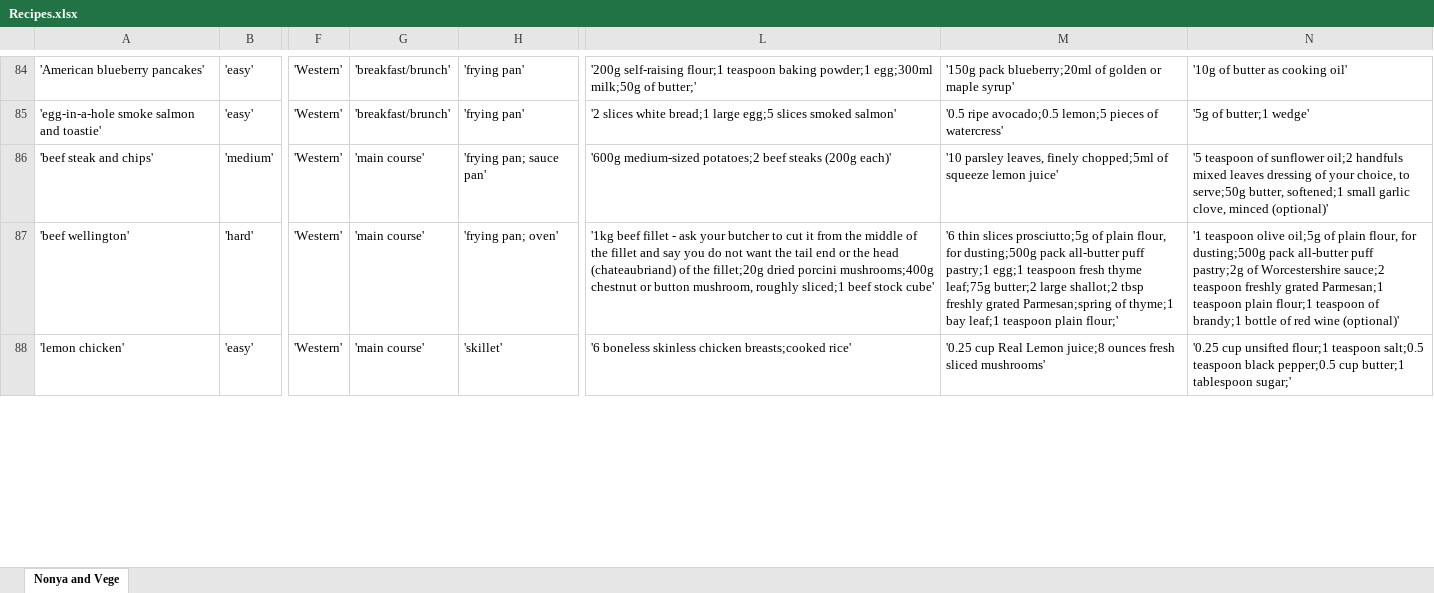
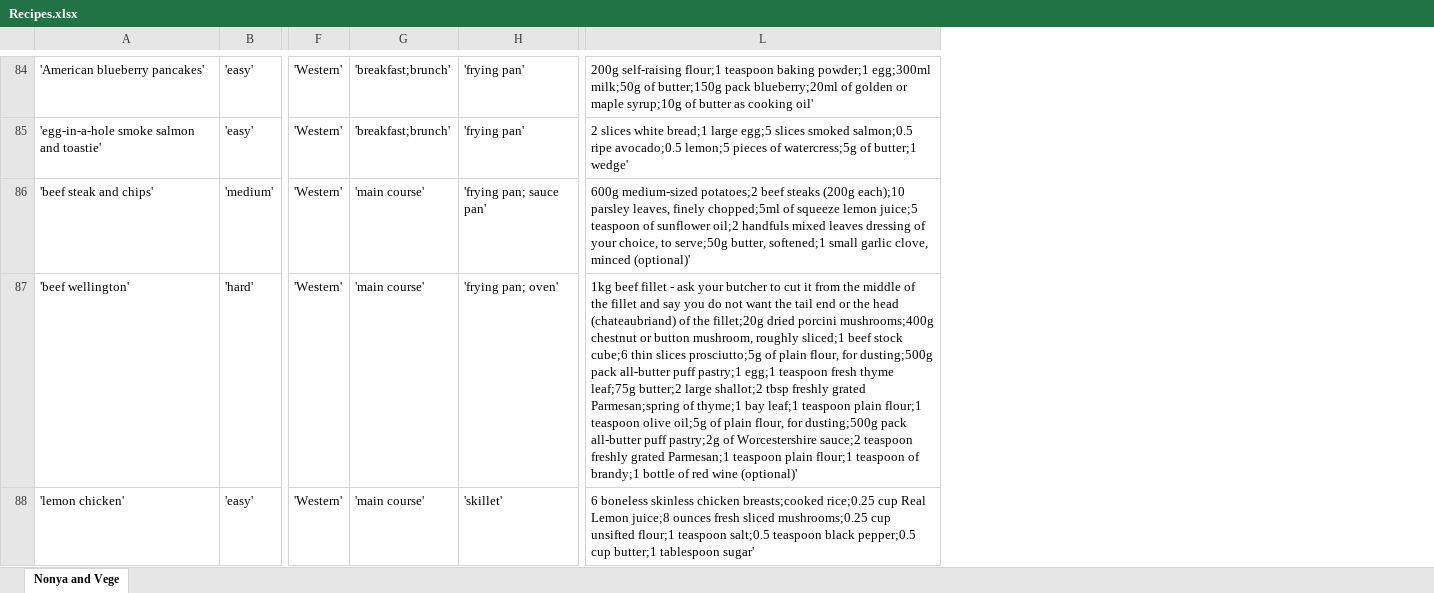
Before and after one commit to arynchoong/MTech-KE-CBR, an Excel workbook: recipeData/Recipes.xlsx, sheet Nonya and Vege, drawn as a sheet; only a part is shown, gaps mark what is left out; values as stored, in another font and other column widths than the file's, no borders; the diff covers the shown part only; the diff names each change by its address in the sheet, - before the commit and + after, or states it on an @@ line.

Commit message:
Further fine tune and removal of ingredients 2 and 3 columns

```diff
--- a/recipeData/Recipes.xlsx (sheet Nonya and Vege)
+++ b/recipeData/Recipes.xlsx (sheet Nonya and Vege)
-column M, rows 84-88: '150g pack blueberry;20ml of golden or maple syrup' | '0.5 ripe avocado;0.5 lemon;5 pieces of watercress' | '10 parsley leaves, finely chopped;5ml of squeeze lemon juice' | '6 thin slices prosciutto;5g of plain flour, for dusting;500g pack all-butter puff pastry;1 egg;1 teaspoon fresh thyme leaf;75g butter;2 large shallot;2 tbsp freshly grated Parmesan;spring of thyme;1 bay leaf;1 teaspoon plain flour;' | '0.25 cup Real Lemon juice;8 ounces fresh sliced mushrooms'
-column N, rows 84-88: '10g of butter as cooking oil' | '5g of butter;1 wedge' | '5 teaspoon of sunflower oil;2 handfuls mixed leaves dressing of your choice, to serve;50g butter, softened;1 small garlic clove, minced (optional)' | '1 teaspoon olive oil;5g of plain flour, for dusting;500g pack all-butter puff pastry;2g of Worcestershire sauce;2 teaspoon freshly grated Parmesan;1 teaspoon plain flour;1 teaspoon of brandy;1 bottle of red wine (optional)' | '0.25 cup unsifted flour;1 teaspoon salt;0.5 teaspoon black pepper;0.5 cup butter;1 tablespoon sugar;'
-G84:G85: 'breakfast/brunch'
+G84:G85: 'breakfast;brunch'
-L84: '200g self-raising flour;1 teaspoon baking powder;1 egg;300ml milk;50g of butter;'
+L84: 200g self-raising flour;1 teaspoon baking powder;1 egg;300ml milk;50g of butter;150g pack blueberry;20ml of golden or maple syrup;10g of butter as cooking oil'
-L85: '2 slices white bread;1 large egg;5 slices smoked salmon'
+L85: 2 slices white bread;1 large egg;5 slices smoked salmon;0.5 ripe avocado;0.5 lemon;5 pieces of watercress;5g of butter;1 wedge'
-L86: '600g medium-sized potatoes;2 beef steaks (200g each)'
+L86: 600g medium-sized potatoes;2 beef steaks (200g each);10 parsley leaves, finely chopped;5ml of squeeze lemon juice;5 teaspoon of sunflower oil;2 handfuls mixed leaves dressing of your choice, to serve;50g butter, softened;1 small garlic clove, minced (optional)'
-L87: '1kg beef fillet - ask your butcher to cut it from the middle of the fillet and say you do not want the tail end or the head (chateaubriand) of the fillet;20g dried porcini mushrooms;400g chestnut or button mushroom, roughly sliced;1 beef stock cube'
+L87: 1kg beef fillet - ask your butcher to cut it from the middle of the fillet and say you do not want the tail end or the head (chateaubriand) of the fillet;20g dried porcini mushrooms;400g chestnut or button mushroom, roughly sliced;1 beef stock cube;6 thin slices prosciutto;5g of plain flour, for dusting;500g pack all-butter puff pastry;1 egg;1 teaspoon fresh thyme leaf;75g butter;2 large shallot;2 tbsp freshly grated Parmesan;spring of thyme;1 bay leaf;1 teaspoon plain flour;1 teaspoon olive oil;5g of plain flour, for dusting;500g pack all-butter puff pastry;2g of Worcestershire sauce;2 teaspoon freshly grated Parmesan;1 teaspoon plain flour;1 teaspoon of brandy;1 bottle of red wine (optional)'
-L88: '6 boneless skinless chicken breasts;cooked rice'
+L88: 6 boneless skinless chicken breasts;cooked rice;0.25 cup Real Lemon juice;8 ounces fresh sliced mushrooms;0.25 cup unsifted flour;1 teaspoon salt;0.5 teaspoon black pepper;0.5 cup butter;1 tablespoon sugar'
```
Also changed, not shown: 86 edited cells and cell formats elsewhere in this sheet.
